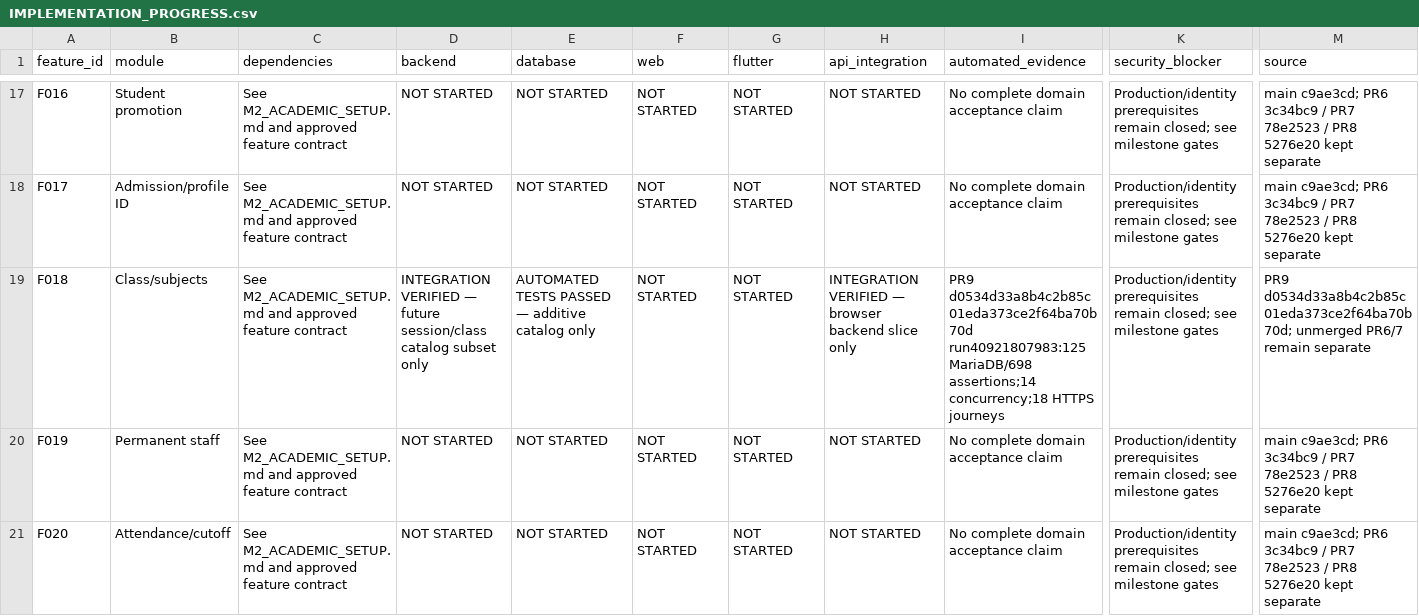
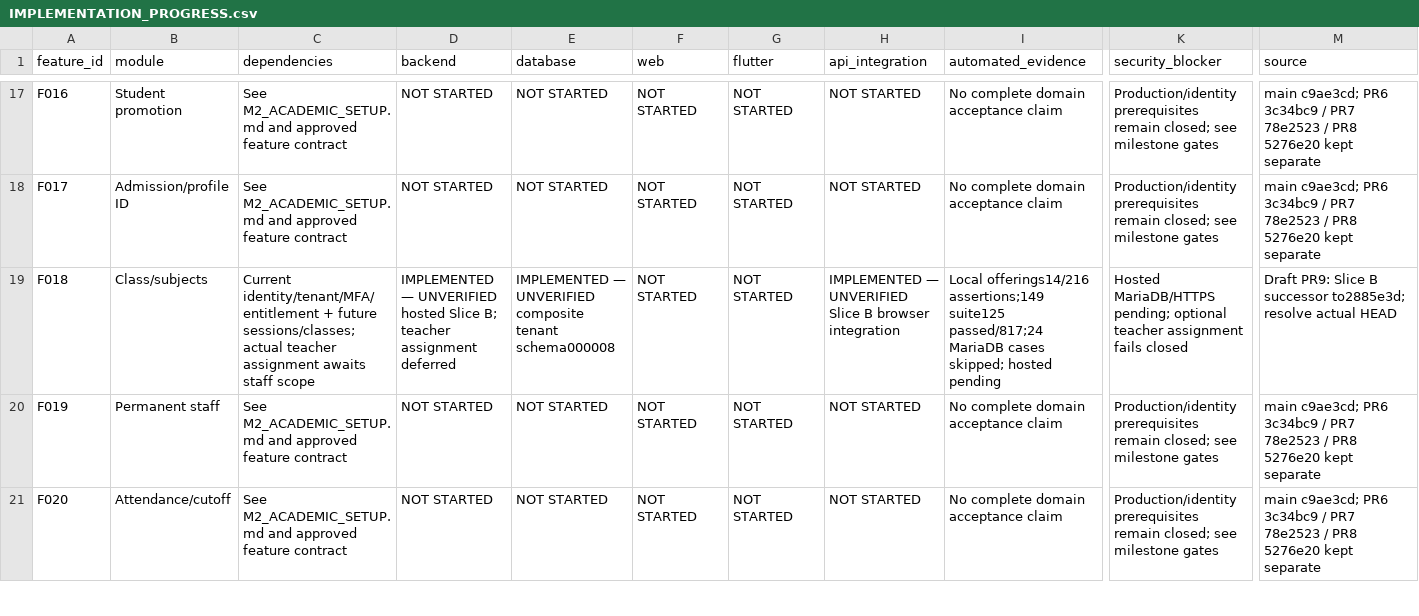
Before and after one commit to mollanuramin130/NUVIKOZ_Edu, a CSV file: docs/requirements/IMPLEMENTATION_PROGRESS.csv, drawn as a sheet; only a part is shown, gaps mark what is left out; the diff names each change by its address in the sheet, - before the commit and + after, or states it on an @@ line.

Commit message:
feat(m2): add tenant-bound class offerings sections and subjects

```diff
--- a/docs/requirements/IMPLEMENTATION_PROGRESS.csv
+++ b/docs/requirements/IMPLEMENTATION_PROGRESS.csv
-C19 (dependencies): See M2_ACADEMIC_SETUP.md and approved feature contract
+C19 (dependencies): Current identity/tenant/MFA/entitlement + future sessions/classes; actual teacher assignment awaits staff scope
-D19 (backend): INTEGRATION VERIFIED — future session/class catalog subset only
+D19 (backend): IMPLEMENTED — UNVERIFIED hosted Slice B; teacher assignment deferred
-E19 (database): AUTOMATED TESTS PASSED — additive catalog only
+E19 (database): IMPLEMENTED — UNVERIFIED composite tenant schema000008
-H19 (api_integration): INTEGRATION VERIFIED — browser backend slice only
+H19 (api_integration): IMPLEMENTED — UNVERIFIED Slice B browser integration
-I19 (automated_evidence): PR9 d0534d33a8b4c2b85c01eda373ce2f64ba70b70d run40921807983:125 MariaDB/698 assertions;14 concurrency;18 HTTPS journeys
+I19 (automated_evidence): Local offerings14/216 assertions;149 suite125 passed/817;24 MariaDB cases skipped; hosted pending
-K19 (security_blocker): Production/identity prerequisites remain closed; see milestone gates
+K19 (security_blocker): Hosted MariaDB/HTTPS pending; optional teacher assignment fails closed
-M19 (source): PR9 d0534d33a8b4c2b85c01eda373ce2f64ba70b70d; unmerged PR6/7 remain separate
+M19 (source): Draft PR9: Slice B successor to2885e3d; resolve actual HEAD
```
Also changed, not shown: 18 other files.
